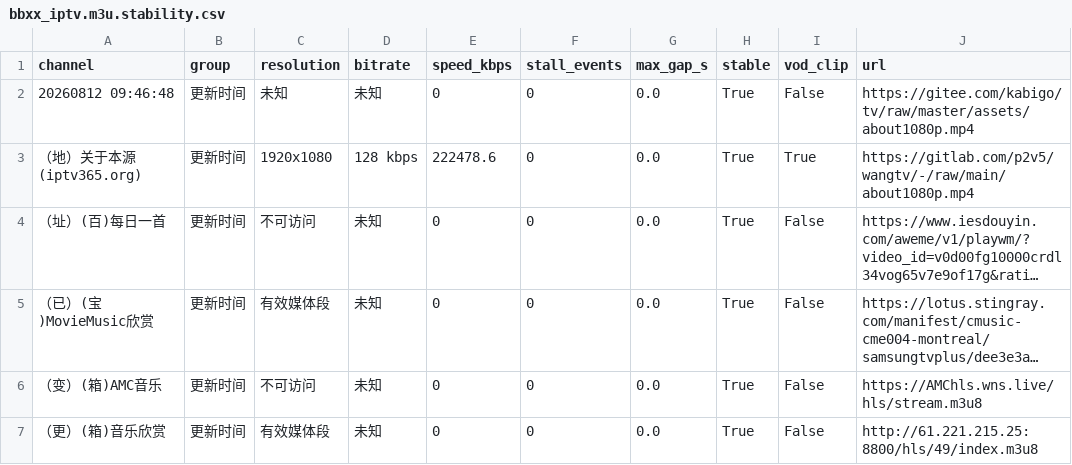
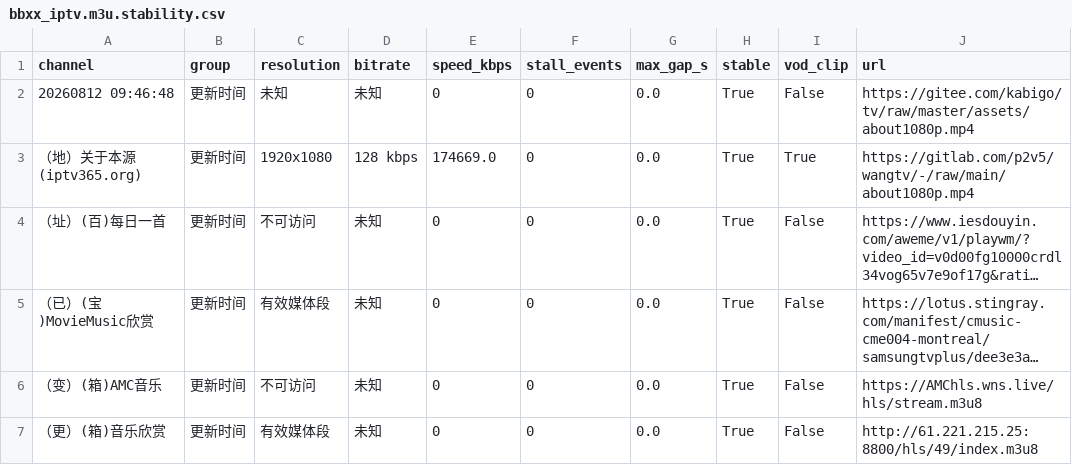
Before and after one commit to KimShenGod/live, a CSV file: bbxx_iptv.m3u.stability.csv, drawn as a sheet; long unchanged cells end in …; the diff names each change by its address in the sheet, - before the commit and + after, or states it on an @@ line.

```diff
--- a/bbxx_iptv.m3u.stability.csv
+++ b/bbxx_iptv.m3u.stability.csv
-E3 (speed_kbps): 222478.6
+E3 (speed_kbps): 174669.0
```
Also changed, not shown: 1 other file.
